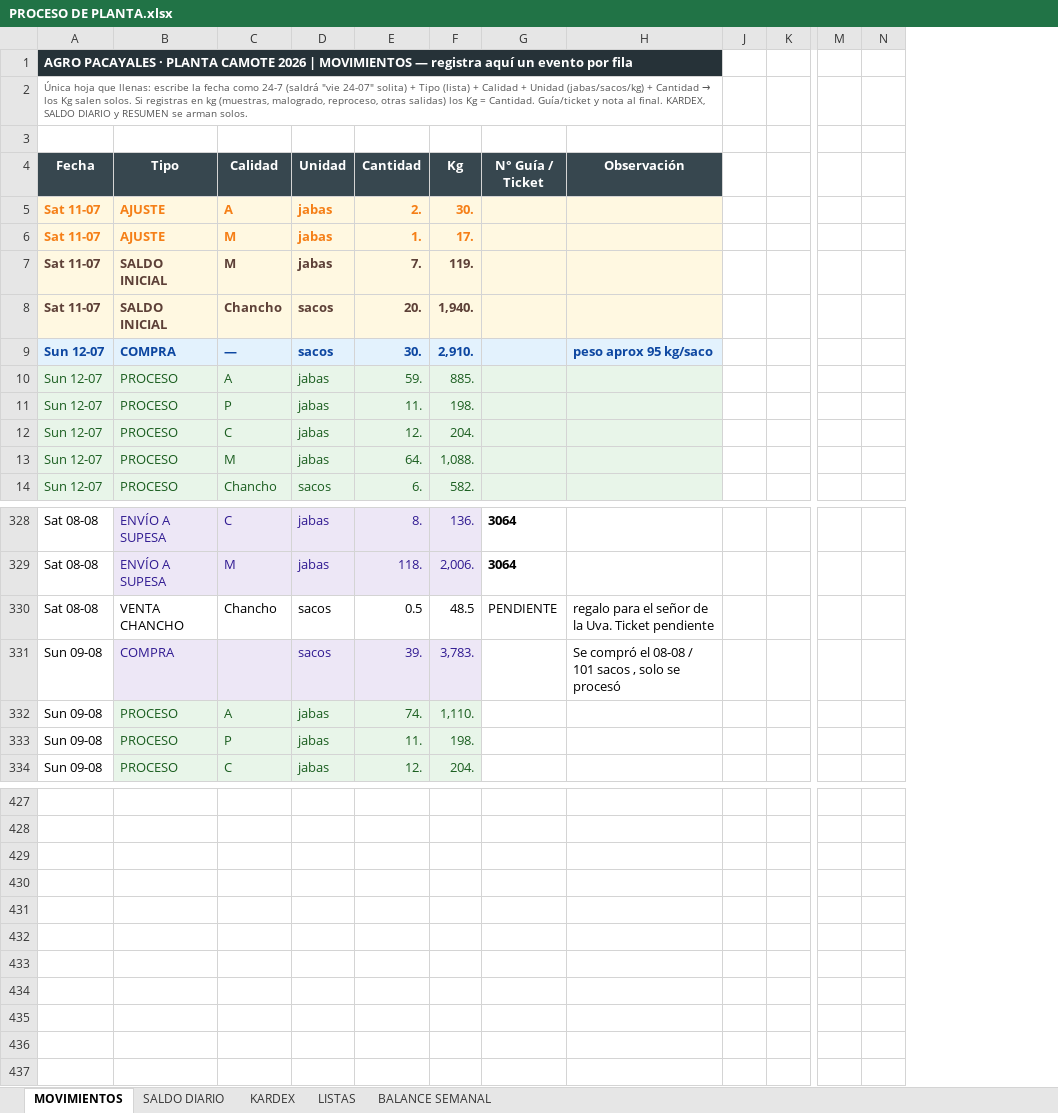
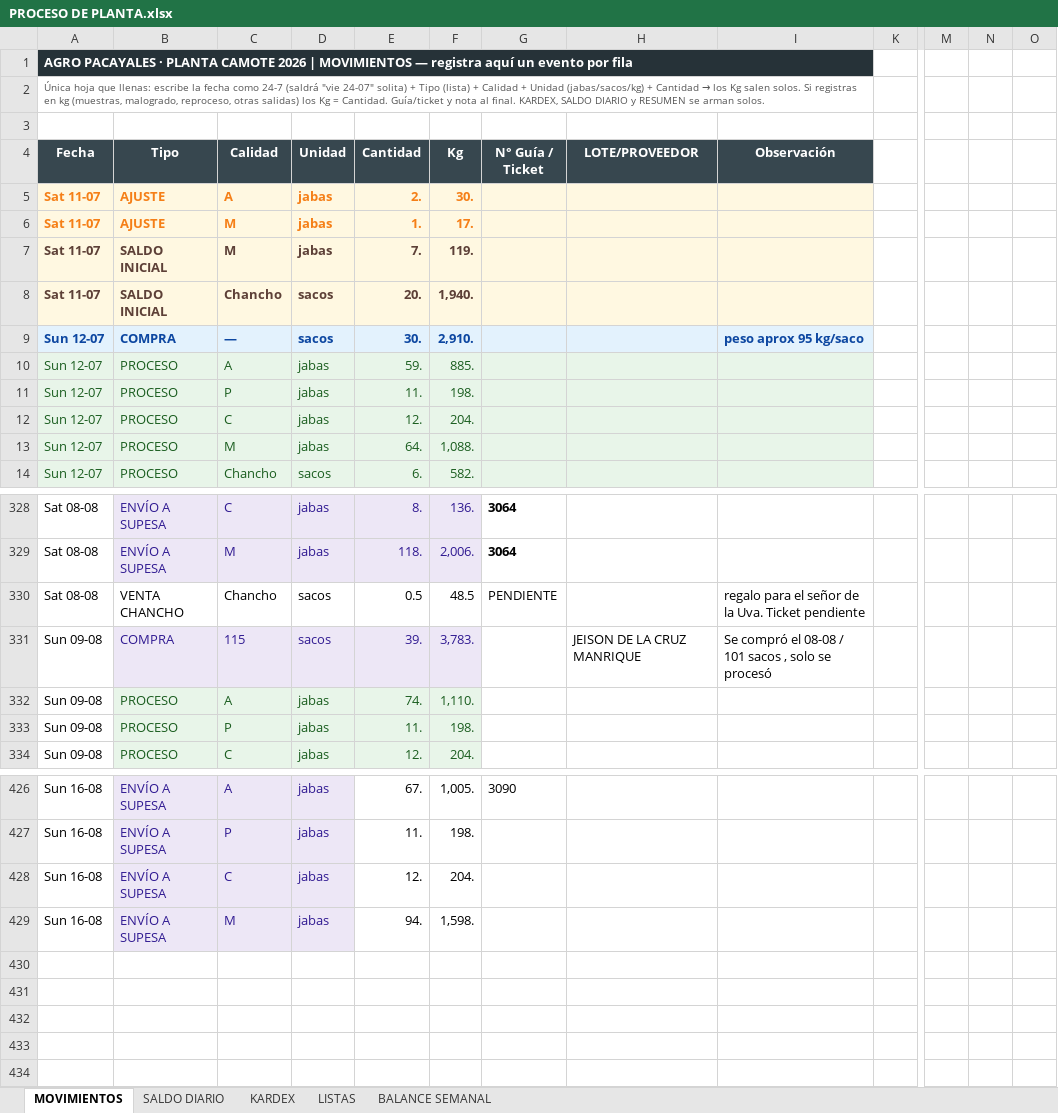
Before and after one commit to mirianmartinezparedes-ship-it/AGRO-PACAYALES, an Excel workbook: PROCESO DE PLANTA.xlsx, sheet MOVIMIENTOS, drawn as a sheet; only a part is shown, gaps mark what is left out; values as stored, in another font and other column widths than the file's, no borders; conditional formats not drawn; removed rows and columns are numbered as before the commit, all else as after; rows hold the shown columns only; the diff covers the shown part only; the diff names each change by its address in the sheet, - before the commit and + after, or states it on an @@ line.

```diff
--- a/PROCESO DE PLANTA.xlsx (sheet MOVIMIENTOS)
+++ b/PROCESO DE PLANTA.xlsx (sheet MOVIMIENTOS)
+column H (LOTE/PROVEEDOR), row 331: JEISON DE LA CRUZ MANRIQUE
@@ column J hidden, empty @@
+column N, empty
-C331 (Calidad): (empty)
+C331 (Calidad): 115
-row 426: (empty)
+row 426: Sun 16-08 | ENVÍO A SUPESA | A | jabas | 67. | 1,005. | 3090
-B426:D429 fill: none
+B426:D429 fill: #EDE7F6
-row 427: (empty)
+row 427: Sun 16-08 | ENVÍO A SUPESA | P | jabas | 11. | 198.
-row 428: (empty)
+row 428: Sun 16-08 | ENVÍO A SUPESA | C | jabas | 12. | 204.
-row 429: (empty)
+row 429: Sun 16-08 | ENVÍO A SUPESA | M | jabas | 94. | 1,598.
-row 431: (empty)
-row 432: (empty)
-row 433: (empty)
-row 434: (empty)
-row 435: (empty)
-row 436: (empty)
-row 437: (empty)
```
Also changed, not shown: 161 edited cells and cell formats elsewhere in this sheet, sheet KARDEX, sheet SALDO DIARIO, formulas that keep their value, hidden cells, 1 other file.
